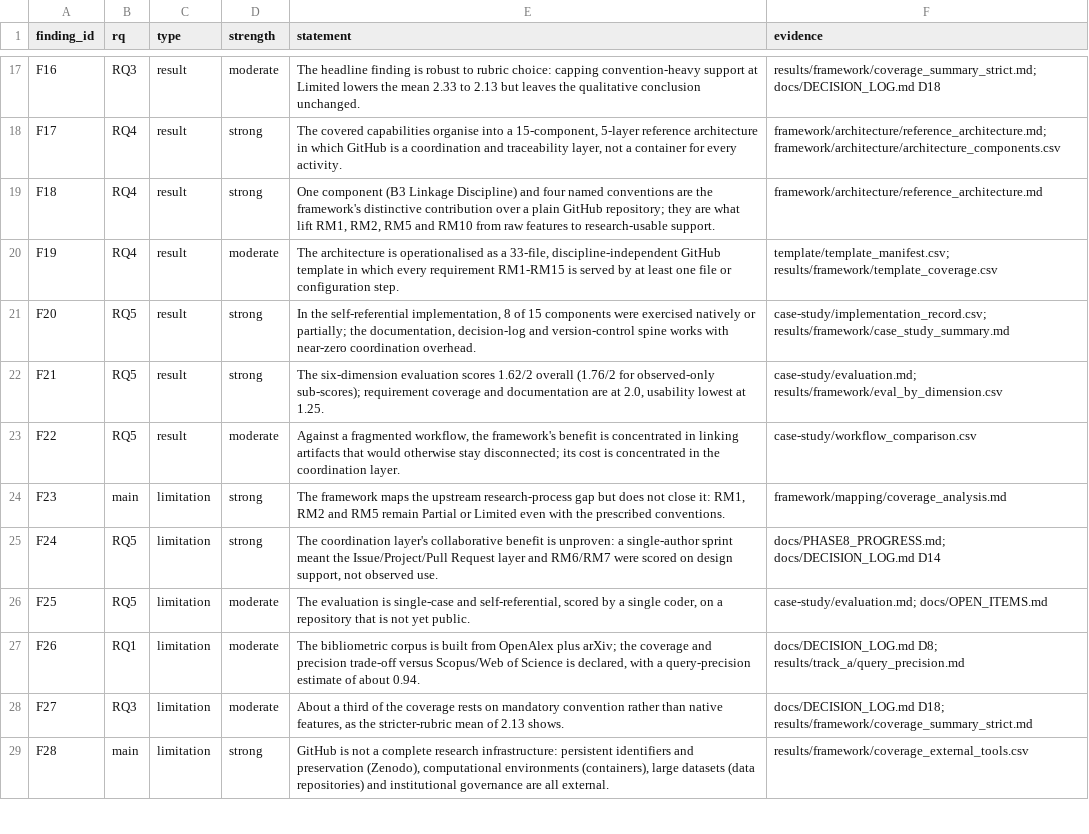
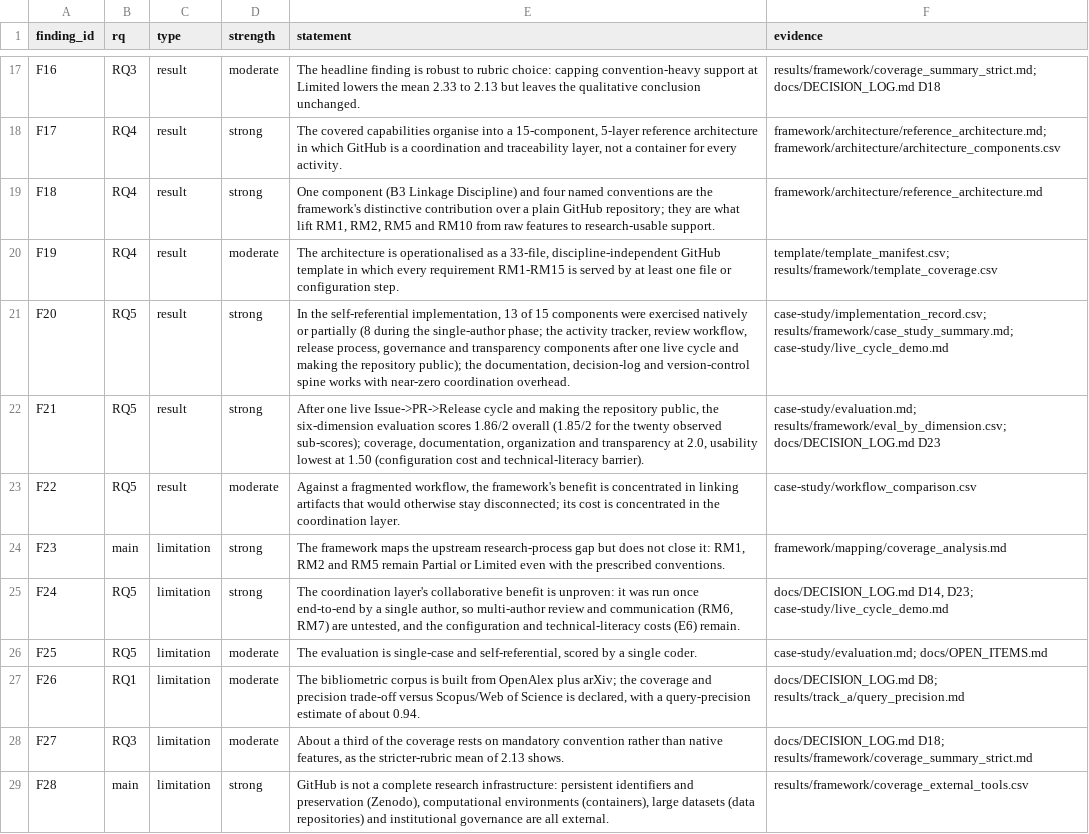
Before and after one commit to telmomm/github-research-infrastructure-study, a CSV file: analysis/findings.csv, drawn as a sheet; only a part is shown, gaps mark what is left out.

Commit message:
Re-score evaluation E2/E4/E5/E6 after live cycle + public repo (refs #3)

```diff
--- a/analysis/findings.csv
+++ b/analysis/findings.csv
@@ -20,8 +20,8 @@ F18,RQ4,result,strong,"One component (B3 Linkage Discipline) and four named conv
 F19,RQ4,result,moderate,"The architecture is operationalised as a 33-file, discipline-independent GitHub template in which every requirement RM1-RM15 is served by at least one file or configuration step.","template/template_manifest.csv; results/framework/template_coverage.csv"
-F20,RQ5,result,strong,"In the self-referential implementation, 8 of 15 components were exercised natively or partially; the documentation, decision-log and version-control spine works with near-zero coordination overhead.","case-study/implementation_record.csv; results/framework/case_study_summary.md"
-F21,RQ5,result,strong,"The six-dimension evaluation scores 1.62/2 overall (1.76/2 for observed-only sub-scores); requirement coverage and documentation are at 2.0, usability lowest at 1.25.","case-study/evaluation.md; results/framework/eval_by_dimension.csv"
+F20,RQ5,result,strong,"In the self-referential implementation, 13 of 15 components were exercised natively or partially (8 during the single-author phase; the activity tracker, review workflow, release process, governance and transparency components after one live cycle and making the repository public); the documentation, decision-log and version-control spine works with near-zero coordination overhead.","case-study/implementation_record.csv; results/framework/case_study_summary.md; case-study/live_cycle_demo.md"
+F21,RQ5,result,strong,"After one live Issue->PR->Release cycle and making the repository public, the six-dimension evaluation scores 1.86/2 overall (1.85/2 for the twenty observed sub-scores); coverage, documentation, organization and transparency at 2.0, usability lowest at 1.50 (configuration cost and technical-literacy barrier).","case-study/evaluation.md; results/framework/eval_by_dimension.csv; docs/DECISION_LOG.md D23"
 F22,RQ5,result,moderate,"Against a fragmented workflow, the framework's benefit is concentrated in linking artifacts that would otherwise stay disconnected; its cost is concentrated in the coordination layer.","case-study/workflow_comparison.csv"
 F23,main,limitation,strong,"The framework maps the upstream research-process gap but does not close it: RM1, RM2 and RM5 remain Partial or Limited even with the prescribed conventions.","framework/mapping/coverage_analysis.md"
-F24,RQ5,limitation,strong,"The coordination layer's collaborative benefit is unproven: a single-author sprint meant the Issue/Project/Pull Request layer and RM6/RM7 were scored on design support, not observed use.","docs/PHASE8_PROGRESS.md; docs/DECISION_LOG.md D14"
-F25,RQ5,limitation,moderate,"The evaluation is single-case and self-referential, scored by a single coder, on a repository that is not yet public.","case-study/evaluation.md; docs/OPEN_ITEMS.md"
+F24,RQ5,limitation,strong,"The coordination layer's collaborative benefit is unproven: it was run once end-to-end by a single author, so multi-author review and communication (RM6, RM7) are untested, and the configuration and technical-literacy costs (E6) remain.","docs/DECISION_LOG.md D14, D23; case-study/live_cycle_demo.md"
+F25,RQ5,limitation,moderate,"The evaluation is single-case and self-referential, scored by a single coder.","case-study/evaluation.md; docs/OPEN_ITEMS.md"
 F26,RQ1,limitation,moderate,"The bibliometric corpus is built from OpenAlex plus arXiv; the coverage and precision trade-off versus Scopus/Web of Science is declared, with a query-precision estimate of about 0.94.","docs/DECISION_LOG.md D8; results/track_a/query_precision.md"
```
Also changed, not shown: case-study/evaluation_scores.csv, results/framework/eval_by_dimension.csv, 8 other files.
